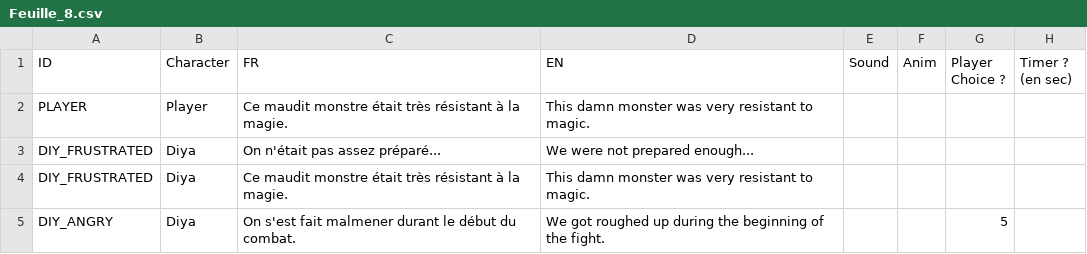
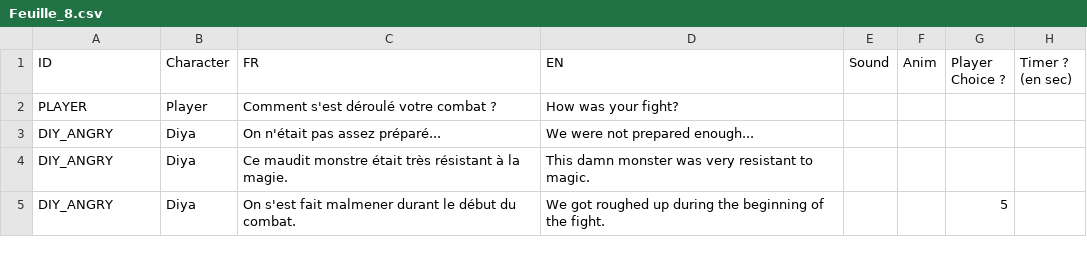
Before and after one commit to Bakouzee/NarrativeProject_Team5, a CSV file: Assets/Ressources/Sheet_Dialogue/Feuille_8.csv, drawn as a sheet.

Commit message:
[UPDATE]updated all sheet

```diff
--- a/Assets/Ressources/Sheet_Dialogue/Feuille_8.csv
+++ b/Assets/Ressources/Sheet_Dialogue/Feuille_8.csv
@@ -1,5 +1,5 @@
 ID;Character;FR;EN;Sound;Anim;Player Choice ?;Timer ? (en sec);;;;;;;;;;;;;;
-PLAYER;Player;Ce maudit monstre était très résistant à la magie.;This damn monster was very resistant to magic.;;;;;;;;;;;;;;;;;;
-DIY_FRUSTRATED;Diya;On n'était pas assez préparé...;We were not prepared enough...;;;;;;;;;;;;;;;;;;
-DIY_FRUSTRATED;Diya;Ce maudit monstre était très résistant à la magie.;This damn monster was very resistant to magic.;;;;;;;;;;;;;;;;;;
+PLAYER;Player;Comment s'est déroulé votre combat ?;How was your fight?;;;;;;;;;;;;;;;;;;
+DIY_ANGRY;Diya;On n'était pas assez préparé...;We were not prepared enough...;;;;;;;;;;;;;;;;;;
+DIY_ANGRY;Diya;Ce maudit monstre était très résistant à la magie.;This damn monster was very resistant to magic.;;;;;;;;;;;;;;;;;;
 DIY_ANGRY;Diya;On s'est fait malmener durant le début du combat.;We got roughed up during the beginning of the fight.;;;5;;;;;;;;;;;;;;;
```
Also changed, not shown: Assets/Ressources/Sheet_Dialogue/Feuille_12.csv, Assets/Ressources/Sheet_Dialogue/Feuille_16.csv, 31 other files.
